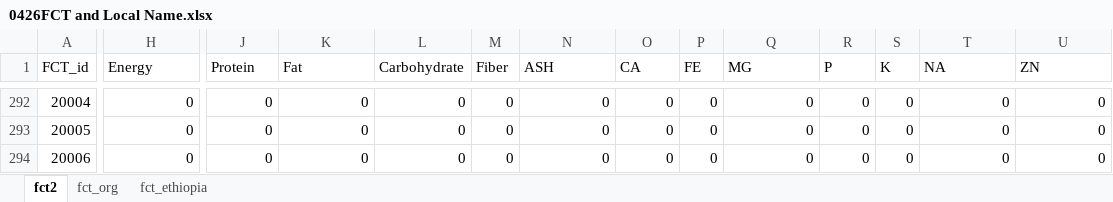
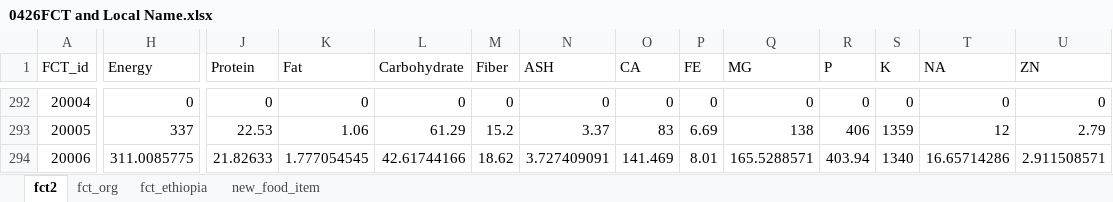
Before and after one commit to snakada1615/ifna_pwa02, an Excel workbook: backdata/0426FCT and Local Name.xlsx, sheet fct2, drawn as a sheet; only a part is shown, gaps mark what is left out; values as stored, in another font and other column widths than the file's, no borders; the diff covers the shown part only; the diff names each change by its address in the sheet, - before the commit and + after, or states it on an @@ line.

```diff
--- a/backdata/0426FCT and Local Name.xlsx (sheet fct2)
+++ b/backdata/0426FCT and Local Name.xlsx (sheet fct2)
+sheet tab: new_food_item
-H293 (Energy): 0
+H293 (Energy): 337
-J293 (Protein): 0
+J293 (Protein): 22.53
-K293 (Fat): 0
+K293 (Fat): 1.06
-L293 (Carbohydrate): 0
+L293 (Carbohydrate): 61.29
-M293 (Fiber): 0
+M293 (Fiber): 15.2
-N293 (ASH): 0
+N293 (ASH): 3.37
-O293 (CA): 0
+O293 (CA): 83
-P293 (FE): 0
+P293 (FE): 6.69
-Q293 (MG): 0
+Q293 (MG): 138
-R293 (P): 0
+R293 (P): 406
-S293 (K): 0
+S293 (K): 1359
-T293 (NA): 0
+T293 (NA): 12
-U293 (ZN): 0
+U293 (ZN): 2.79
-H294 (Energy): 0
+H294 (Energy): 311.0085775
-J294 (Protein): 0
+J294 (Protein): 21.82633
-K294 (Fat): 0
+K294 (Fat): 1.777054545
-L294 (Carbohydrate): 0
+L294 (Carbohydrate): 42.61744166
-M294 (Fiber): 0
+M294 (Fiber): 18.62
-N294 (ASH): 0
+N294 (ASH): 3.727409091
-O294 (CA): 0
+O294 (CA): 141.469
-P294 (FE): 0
+P294 (FE): 8.01
-Q294 (MG): 0
+Q294 (MG): 165.5288571
-R294 (P): 0
+R294 (P): 403.94
-S294 (K): 0
+S294 (K): 1340
-T294 (NA): 0
+T294 (NA): 16.65714286
-U294 (ZN): 0
+U294 (ZN): 2.911508571
```
Also changed, not shown: 463 edited cells elsewhere in this sheet, sheet fct_org, 3 other files.
